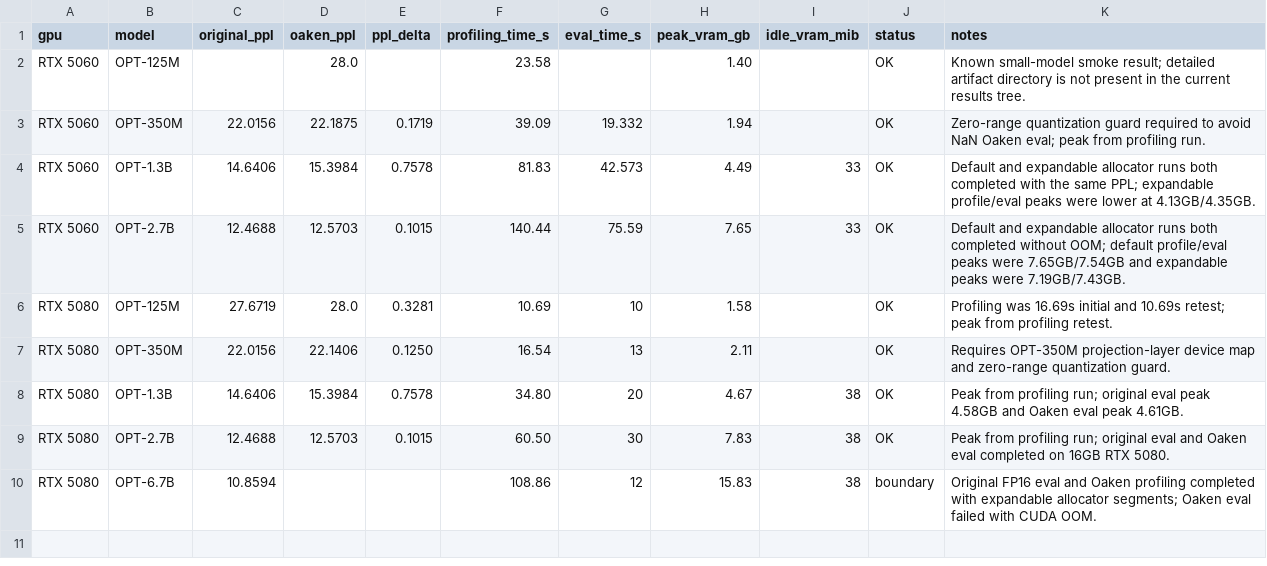
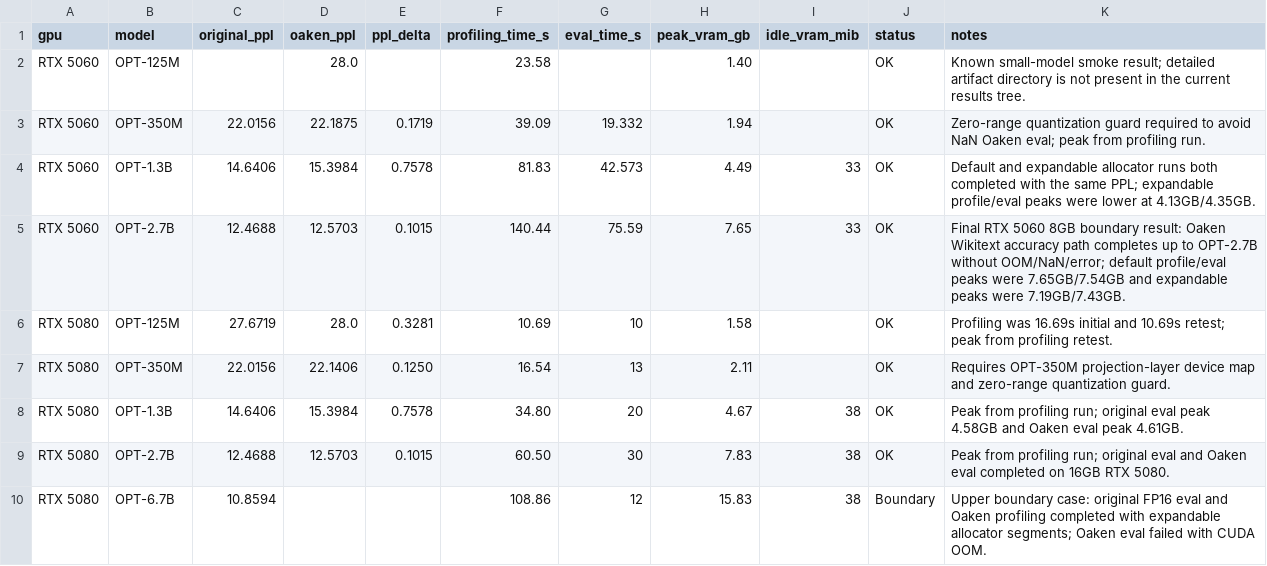
Before and after one commit to oyeong011/oaken, a CSV file: results/oaken_consumer_gpu_summary.csv, drawn as a sheet.

Commit message:
Update Oaken summary with RTX 5060 OPT-2.7B result
Clarifies the global consumer GPU summary after the final RTX 5060 OPT-2.7B run completed the original FP16 Wikitext eval, Oaken profiling, and Oaken Wikitext eval path.

Constraint: Do not touch model weights, Hugging Face cache, Docker images, .bin, or .safetensors files
Confidence: high
Scope-risk: narrow
Directive: Keep RTX 5080 OPT-6.7B as the upper boundary until a full Oaken eval succeeds
Tested: find results analysis -type f \( -name "*.bin" -o -name "*.safetensors" \) returned nothing; git diff --check

```diff
--- a/results/oaken_consumer_gpu_summary.csv
+++ b/results/oaken_consumer_gpu_summary.csv
@@ -4,3 +4,3 @@ RTX 5060,OPT-350M,22.0156,22.1875,0.1719,39.09,19.332,1.94,,OK,"Zero-range quant
 RTX 5060,OPT-1.3B,14.6406,15.3984,0.7578,81.83,42.573,4.49,33,OK,"Default and expandable allocator runs both completed with the same PPL; expandable profile/eval peaks were lower at 4.13GB/4.35GB."
-RTX 5060,OPT-2.7B,12.4688,12.5703,0.1015,140.44,75.59,7.65,33,OK,"Default and expandable allocator runs both completed without OOM; default profile/eval peaks were 7.65GB/7.54GB and expandable peaks were 7.19GB/7.43GB."
+RTX 5060,OPT-2.7B,12.4688,12.5703,0.1015,140.44,75.59,7.65,33,OK,"Final RTX 5060 8GB boundary result: Oaken Wikitext accuracy path completes up to OPT-2.7B without OOM/NaN/error; default profile/eval peaks were 7.65GB/7.54GB and expandable peaks were 7.19GB/7.43GB."
 RTX 5080,OPT-125M,27.6719,28.0,0.3281,10.69,10,1.58,,OK,"Profiling was 16.69s initial and 10.69s retest; peak from profiling retest."
@@ -9,2 +9,2 @@ RTX 5080,OPT-1.3B,14.6406,15.3984,0.7578,34.80,20,4.67,38,OK,"Peak from profilin
 RTX 5080,OPT-2.7B,12.4688,12.5703,0.1015,60.50,30,7.83,38,OK,"Peak from profiling run; original eval and Oaken eval completed on 16GB RTX 5080."
-RTX 5080,OPT-6.7B,10.8594,,,108.86,12,15.83,38,boundary,"Original FP16 eval and Oaken profiling completed with expandable allocator segments; Oaken eval failed with CUDA OOM."
+RTX 5080,OPT-6.7B,10.8594,,,108.86,12,15.83,38,Boundary,"Upper boundary case: original FP16 eval and Oaken profiling completed with expandable allocator segments; Oaken eval failed with CUDA OOM."
```
Also changed, not shown: 1 other file.
